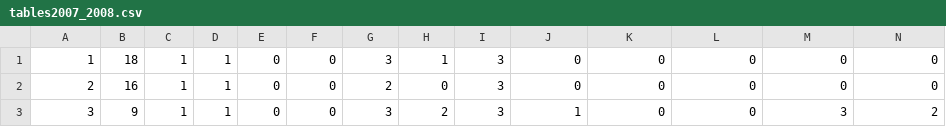
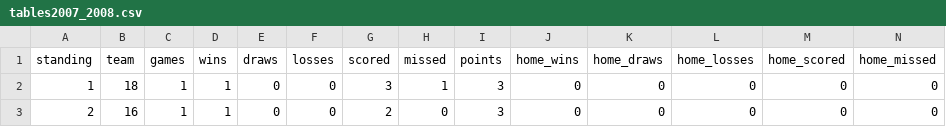
Before and after one commit to agamirzov/ml_project, a CSV file: data/tables2007_2008.csv, drawn as a sheet; only a part is shown; the shorter side is filled out with more unchanged rows; rows hold the shown columns only; the diff names each change by its address in the sheet, - before the commit and + after, or states it on an @@ line.

```diff
--- a/data/tables2007_2008.csv
+++ b/data/tables2007_2008.csv
+row 1: standing | team | games | wins | draws | losses | scored | missed | points | home_wins | home_draws | home_losses | home_scored | home_missed
```
Also changed, not shown: data/tables2008_2009.csv, data/tables2009_2010.csv, 19 other files.
